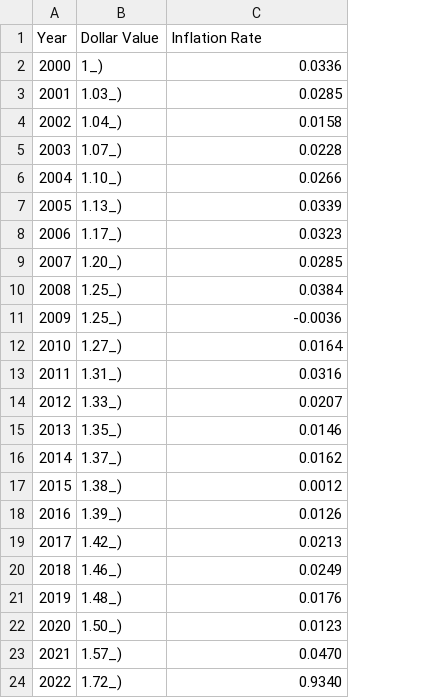
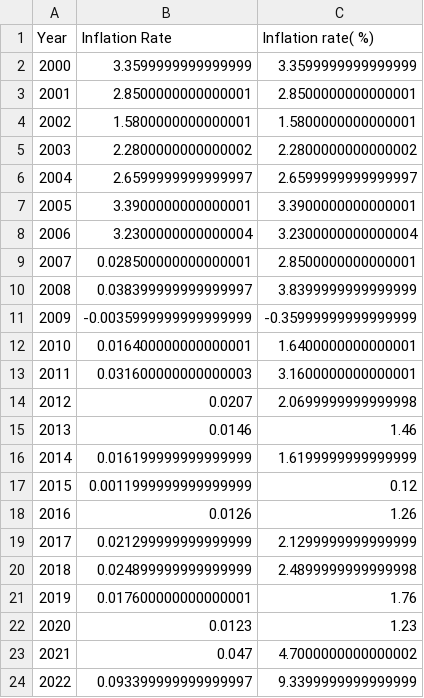
Before and after one commit to noaahhh/Time-Series-Predicter, a CSV file: data/inflation_data.csv, drawn as a sheet; removed rows and columns are numbered as before the commit, all else as after; the diff names each change by its address in the sheet, - before the commit and + after, or states it on an @@ line.

```diff
--- a/data/inflation_data.csv
+++ b/data/inflation_data.csv
-column B (Dollar Value), rows 2-24: 1_) | 1.03_) | 1.04_) | 1.07_) | 1.10_) | 1.13_) | 1.17_) | 1.20_) | 1.25_) | 1.25_) | 1.27_) | 1.31_) | 1.33_) | 1.35_) | 1.37_) | 1.38_) | 1.39_) | 1.42_) | 1.46_) | 1.48_) | 1.50_) | 1.57_) | 1.72_)
+column C (Inflation rate( %)), rows 2-24: 3.3599999999999999 | 2.8500000000000001 | 1.5800000000000001 | 2.2800000000000002 | 2.6599999999999997 | 3.3900000000000001 | 3.2300000000000004 | 2.8500000000000001 | 3.8399999999999999 | -0.35999999999999999 | 1.6400000000000001 | 3.1600000000000001 | 2.0699999999999998 | 1.46 | 1.6199999999999999 | 0.12 | 1.26 | 2.1299999999999999 | 2.4899999999999998 | 1.76 | 1.23 | 4.7000000000000002 | 9.3399999999999999
-B2 (Inflation Rate): 0.0336
+B2 (Inflation Rate): 3.3599999999999999
-B3 (Inflation Rate): 0.0285
+B3 (Inflation Rate): 2.8500000000000001
-B4 (Inflation Rate): 0.0158
+B4 (Inflation Rate): 1.5800000000000001
-B5 (Inflation Rate): 0.0228
+B5 (Inflation Rate): 2.2800000000000002
-B6 (Inflation Rate): 0.0266
+B6 (Inflation Rate): 2.6599999999999997
-B7 (Inflation Rate): 0.0339
+B7 (Inflation Rate): 3.3900000000000001
-B8 (Inflation Rate): 0.0323
+B8 (Inflation Rate): 3.2300000000000004
-B9 (Inflation Rate): 0.0285
+B9 (Inflation Rate): 0.028500000000000001
-B10 (Inflation Rate): 0.0384
+B10 (Inflation Rate): 0.038399999999999997
-B11 (Inflation Rate): -0.0036
+B11 (Inflation Rate): -0.0035999999999999999
-B12 (Inflation Rate): 0.0164
+B12 (Inflation Rate): 0.016400000000000001
-B13 (Inflation Rate): 0.0316
+B13 (Inflation Rate): 0.031600000000000003
-B16 (Inflation Rate): 0.0162
+B16 (Inflation Rate): 0.016199999999999999
-B17 (Inflation Rate): 0.0012
+B17 (Inflation Rate): 0.0011999999999999999
-B19 (Inflation Rate): 0.0213
+B19 (Inflation Rate): 0.021299999999999999
-B20 (Inflation Rate): 0.0249
+B20 (Inflation Rate): 0.024899999999999999
-B21 (Inflation Rate): 0.0176
+B21 (Inflation Rate): 0.017600000000000001
-B23 (Inflation Rate): 0.0470
+B23 (Inflation Rate): 0.047
-B24 (Inflation Rate): 0.9340
+B24 (Inflation Rate): 0.093399999999999997
```
Also changed, not shown: 10 other files.
